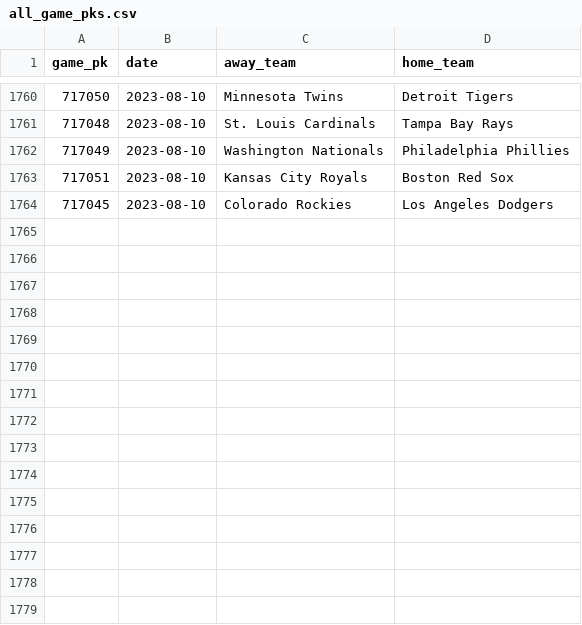
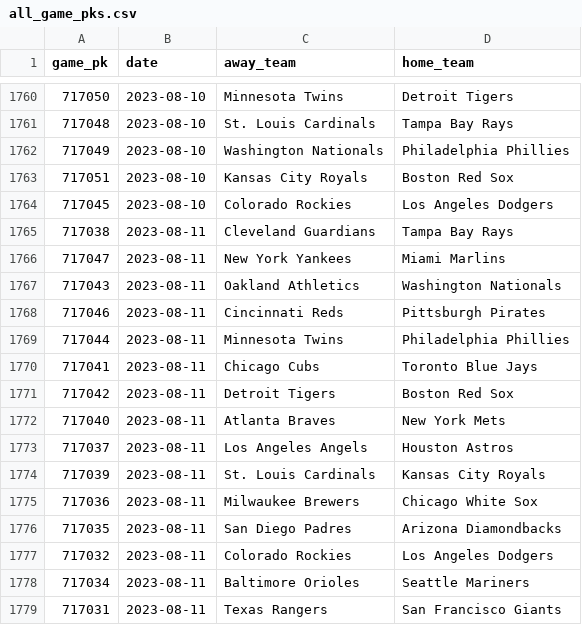
Before and after one commit to chadallison/mlb_cpr, a CSV file: all_game_pks.csv, drawn as a sheet; only a part is shown, gaps mark what is left out; the diff names each change by its address in the sheet, - before the commit and + after, or states it on an @@ line.

```diff
--- a/all_game_pks.csv
+++ b/all_game_pks.csv
+row 1765: 717038 | 2023-08-11 | Cleveland Guardians | Tampa Bay Rays
+row 1766: 717047 | 2023-08-11 | New York Yankees | Miami Marlins
+row 1767: 717043 | 2023-08-11 | Oakland Athletics | Washington Nationals
+row 1768: 717046 | 2023-08-11 | Cincinnati Reds | Pittsburgh Pirates
+row 1769: 717044 | 2023-08-11 | Minnesota Twins | Philadelphia Phillies
+row 1770: 717041 | 2023-08-11 | Chicago Cubs | Toronto Blue Jays
+row 1771: 717042 | 2023-08-11 | Detroit Tigers | Boston Red Sox
+row 1772: 717040 | 2023-08-11 | Atlanta Braves | New York Mets
+row 1773: 717037 | 2023-08-11 | Los Angeles Angels | Houston Astros
+row 1774: 717039 | 2023-08-11 | St. Louis Cardinals | Kansas City Royals
+row 1775: 717036 | 2023-08-11 | Milwaukee Brewers | Chicago White Sox
+row 1776: 717035 | 2023-08-11 | San Diego Padres | Arizona Diamondbacks
+row 1777: 717032 | 2023-08-11 | Colorado Rockies | Los Angeles Dodgers
+row 1778: 717034 | 2023-08-11 | Baltimore Orioles | Seattle Mariners
+row 1779: 717031 | 2023-08-11 | Texas Rangers | San Francisco Giants
```
Also changed, not shown: all_game_hrs.csv, all_game_ks.csv, 33 other files.
